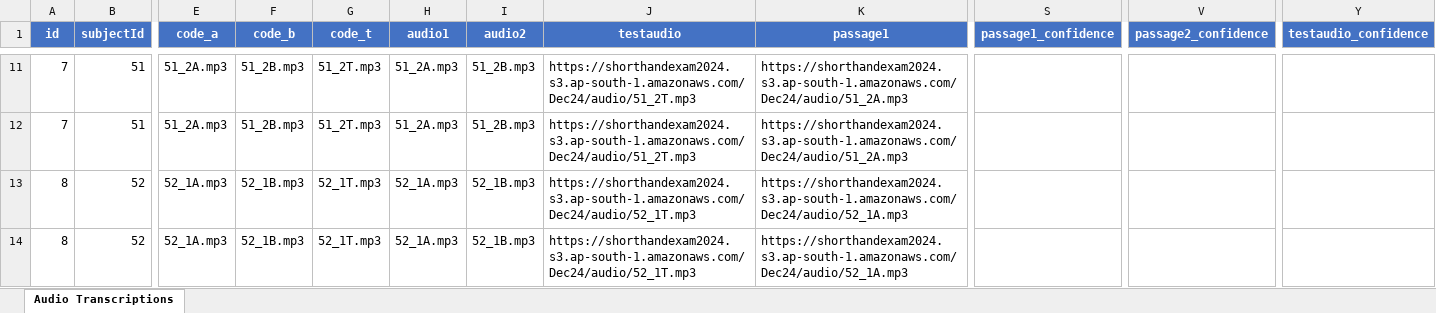
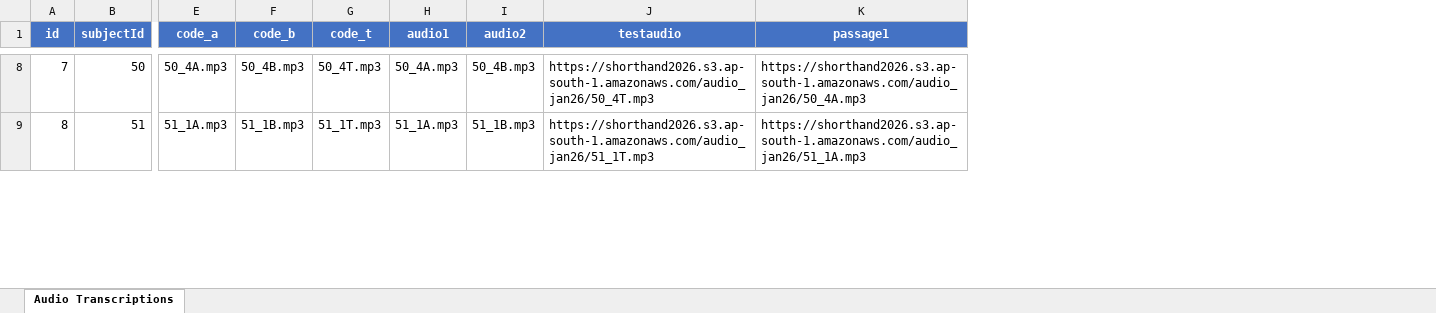
Before and after one commit to divi2001/skilltest2024-backend, an Excel workbook: audio_transcription_report.xlsx, sheet Audio Transcriptions, drawn as a sheet; only a part is shown, gaps mark what is left out; values as stored, in another font and other column widths than the file's, no borders; removed rows and columns are numbered as before the commit, all else as after; rows hold the shown columns only; the diff covers the shown part only; the diff names each change by its address in the sheet, - before the commit and + after, or states it on an @@ line.

```diff
--- a/audio_transcription_report.xlsx (sheet Audio Transcriptions)
+++ b/audio_transcription_report.xlsx (sheet Audio Transcriptions)
-column S (passage1_confidence), empty
-column V (passage2_confidence), empty
-column Y (testaudio_confidence), empty
-B8 (subjectId): 51
+B8 (subjectId): 50
-E8 (code_a): 51_2A.mp3
+E8 (code_a): 50_4A.mp3
-F8 (code_b): 51_2B.mp3
+F8 (code_b): 50_4B.mp3
-G8 (code_t): 51_2T.mp3
+G8 (code_t): 50_4T.mp3
-H8 (audio1): 51_2A.mp3
+H8 (audio1): 50_4A.mp3
-I8 (audio2): 51_2B.mp3
+I8 (audio2): 50_4B.mp3
-J8 (testaudio): https://shorthandexam2024.s3.ap-south-1.amazonaws.com/Dec24/audio/51_2T.mp3
+J8 (testaudio): https://shorthand2026.s3.ap-south-1.amazonaws.com/audio_jan26/50_4T.mp3
-K8 (passage1): https://shorthandexam2024.s3.ap-south-1.amazonaws.com/Dec24/audio/51_2A.mp3
+K8 (passage1): https://shorthand2026.s3.ap-south-1.amazonaws.com/audio_jan26/50_4A.mp3
-row 12: 7 | 51 | 51_2A.mp3 | 51_2B.mp3 | 51_2T.mp3 | 51_2A.mp3 | 51_2B.mp3 | https://shorthandexam2024.s3.ap-south-1.amazonaws.com/Dec24/audio/51_2T.mp3 | https://shorthandexam2024.s3.ap-south-1.amazonaws.com/Dec24/audio/51_2A.mp3
-B9 (subjectId): 52
+B9 (subjectId): 51
-E9 (code_a): 52_1A.mp3
+E9 (code_a): 51_1A.mp3
-F9 (code_b): 52_1B.mp3
+F9 (code_b): 51_1B.mp3
-G9 (code_t): 52_1T.mp3
+G9 (code_t): 51_1T.mp3
-H9 (audio1): 52_1A.mp3
+H9 (audio1): 51_1A.mp3
-I9 (audio2): 52_1B.mp3
+I9 (audio2): 51_1B.mp3
-J9 (testaudio): https://shorthandexam2024.s3.ap-south-1.amazonaws.com/Dec24/audio/52_1T.mp3
+J9 (testaudio): https://shorthand2026.s3.ap-south-1.amazonaws.com/audio_jan26/51_1T.mp3
-K9 (passage1): https://shorthandexam2024.s3.ap-south-1.amazonaws.com/Dec24/audio/52_1A.mp3
+K9 (passage1): https://shorthand2026.s3.ap-south-1.amazonaws.com/audio_jan26/51_1A.mp3
-row 14: 8 | 52 | 52_1A.mp3 | 52_1B.mp3 | 52_1T.mp3 | 52_1A.mp3 | 52_1B.mp3 | https://shorthandexam2024.s3.ap-south-1.amazonaws.com/Dec24/audio/52_1T.mp3 | https://shorthandexam2024.s3.ap-south-1.amazonaws.com/Dec24/audio/52_1A.mp3
```
Also changed, not shown: 18 added rows, 11 removed rows and 209 edited cells elsewhere in this sheet, 4 other files.
